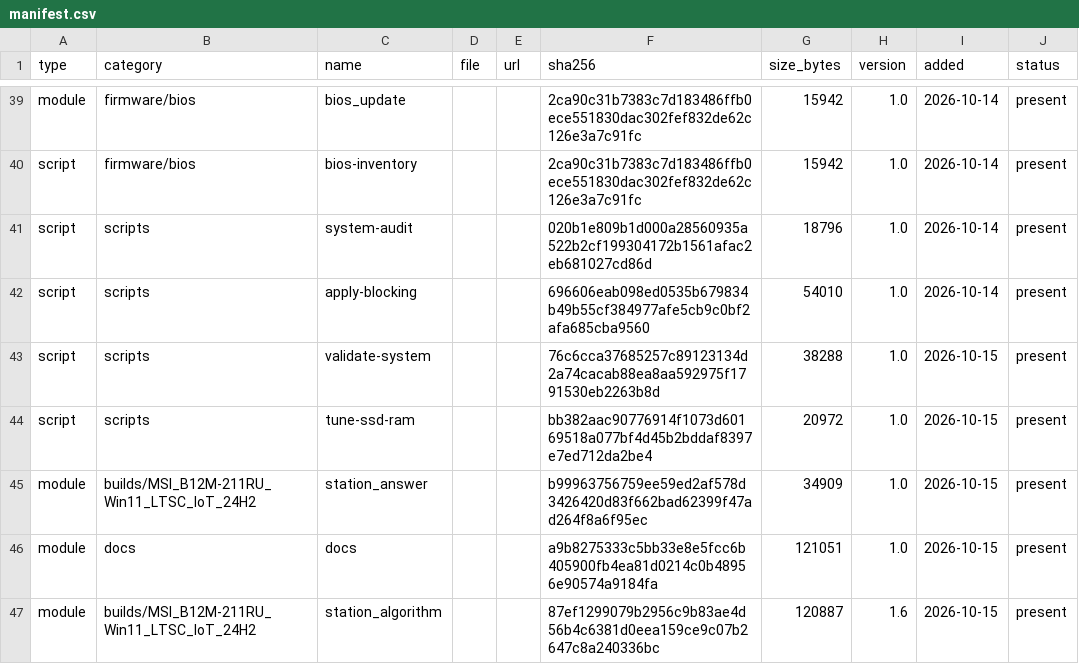
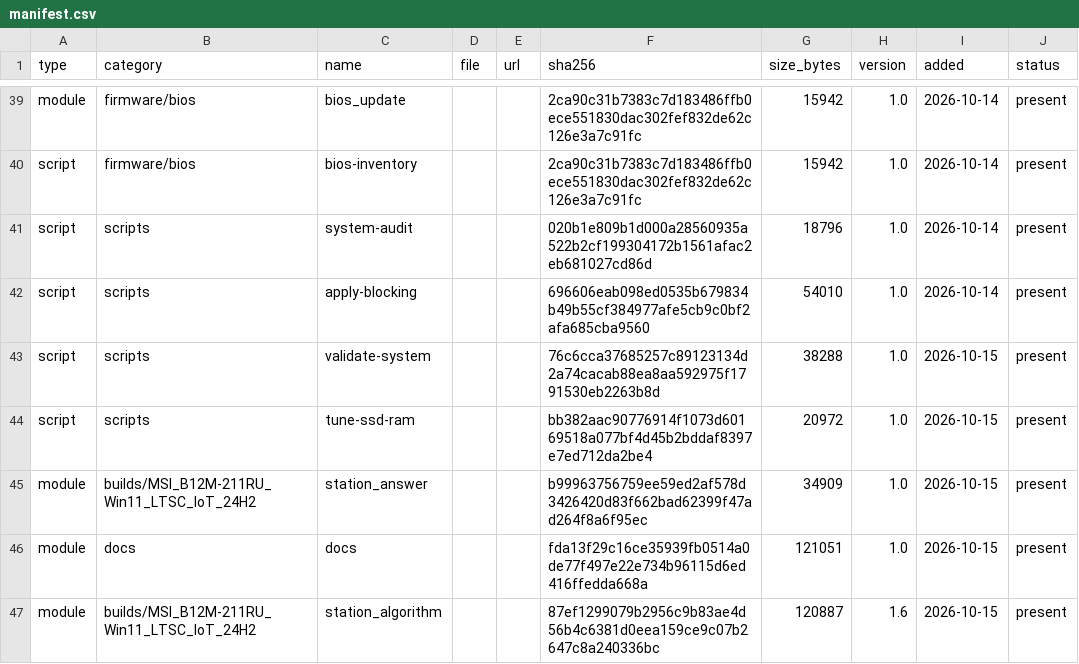
Before and after one commit to rockvital506-commits/immutable_workstation2, a CSV file: manifest.csv, drawn as a sheet; only a part is shown, gaps mark what is left out.

```diff
--- a/manifest.csv
+++ b/manifest.csv
@@ -45,3 +45,3 @@ script,scripts,tune-ssd-ram,,,bb382aac90776914f1073d60169518a077bf4d45b2bddaf839
 module,builds/MSI_B12M-211RU_Win11_LTSC_IoT_24H2,station_answer,,,b99963756759ee59ed2af578d3426420d83f662bad62399f47ad264f8a6f95ec,34909,1.0,2026-10-15,present
-module,docs,docs,,,a9b8275333c5bb33e8e5fcc6b405900fb4ea81d0214c0b48956e90574a9184fa,121051,1.0,2026-10-15,present
+module,docs,docs,,,fda13f29c16ce35939fb0514a0de77f497e22e734b96115d6ed416ffedda668a,121051,1.0,2026-10-15,present
 module,builds/MSI_B12M-211RU_Win11_LTSC_IoT_24H2,station_algorithm,,,87ef1299079b2956c9b83ae4d56b4c6381d0eea159ce9c07b2647c8a240336bc,120887,1.6,2026-10-15,present
```
Also changed, not shown: 1 other file.
